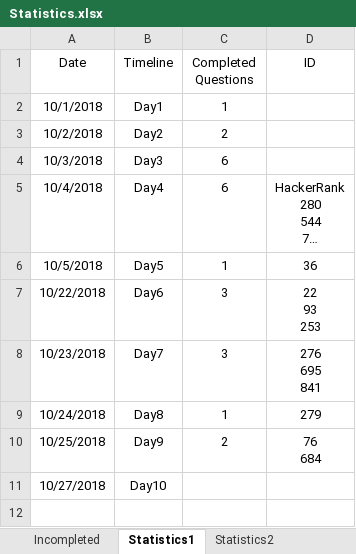
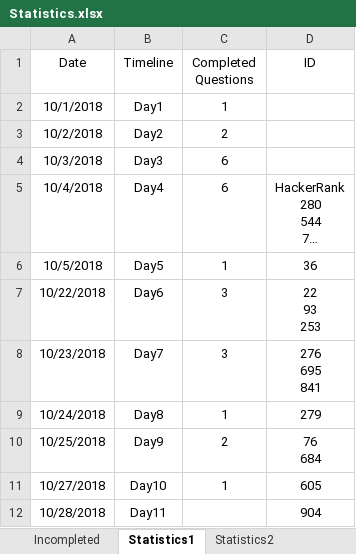
Before and after one commit to ManishLade/coding-practice, an Excel workbook: Interview/Statistics.xlsx, sheet Statistics1, drawn as a sheet; long unchanged cells end in …; values as stored, in another font and other column widths than the file's, no borders; table styles not drawn; the diff names each change by its address in the sheet, - before the commit and + after, or states it on an @@ line.

```diff
--- a/Interview/Statistics.xlsx (sheet Statistics1)
+++ b/Interview/Statistics.xlsx (sheet Statistics1)
-C11 (Completed Questions): (empty)
+C11 (Completed Questions): 1
-D11 (ID): (empty)
+D11 (ID): 605
+row 12: 10/28/2018 | Day11 |  | 904
```
Also changed, not shown: 5 other files.
